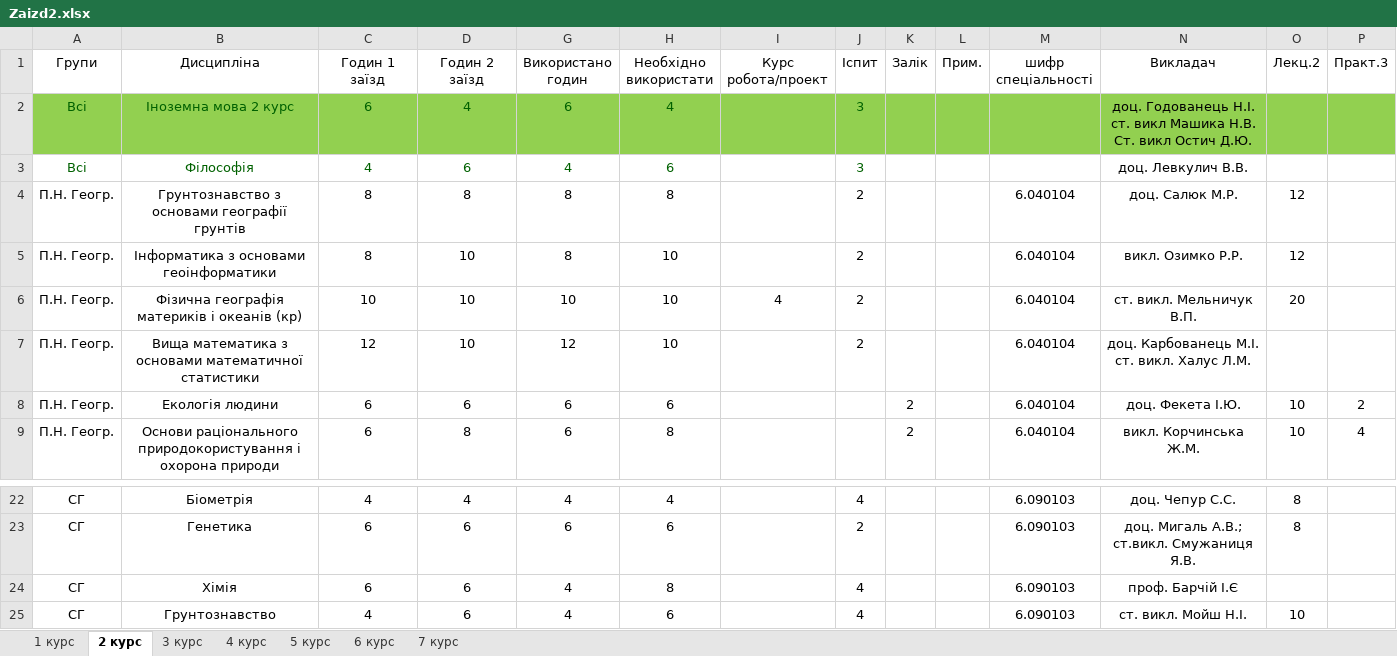
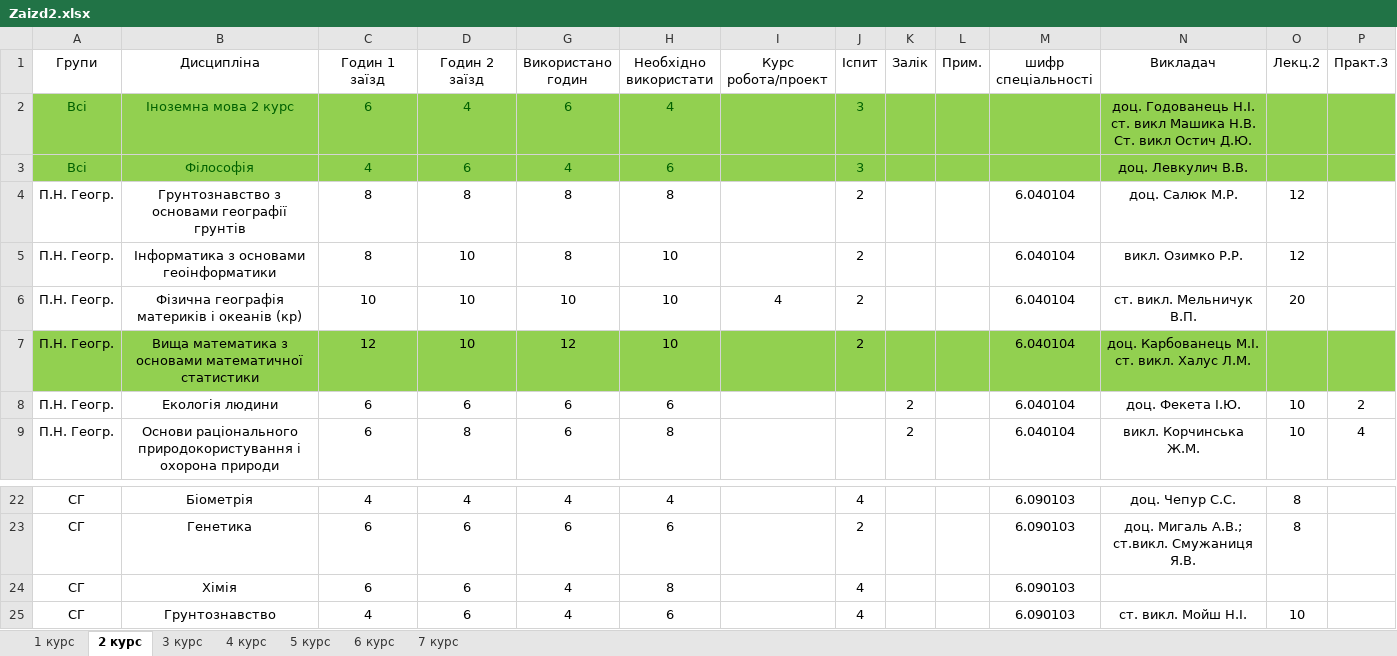
Before and after one commit to gram0001/rozklad, an Excel workbook: Zaizd2.xlsx, sheet 2 курс, drawn as a sheet; only a part is shown, gaps mark what is left out; values as stored, in another font and other column widths than the file's, no borders; table styles not drawn; the diff covers the shown part only; the diff names each change by its address in the sheet, - before the commit and + after, or states it on an @@ line.

```diff
--- a/Zaizd2.xlsx (sheet 2 курс)
+++ b/Zaizd2.xlsx (sheet 2 курс)
-A3:D3 fill: none
+A3:D3 fill: #92D050
-G3:P3 fill: none
+G3:P3 fill: #92D050
-A7:D7 fill: none
+A7:D7 fill: #92D050
-G7:P7 fill: none
+G7:P7 fill: #92D050
-N24 (Викладач): проф. Барчій І.Є
+N24 (Викладач): (empty)
```
Also changed, not shown: cell formats elsewhere in this sheet, sheet 1 курс, sheet 5 курс, sheet 3 курс, sheet 6 курс, sheet 4 курс, Rozklad_2zaizd.xlsx.
